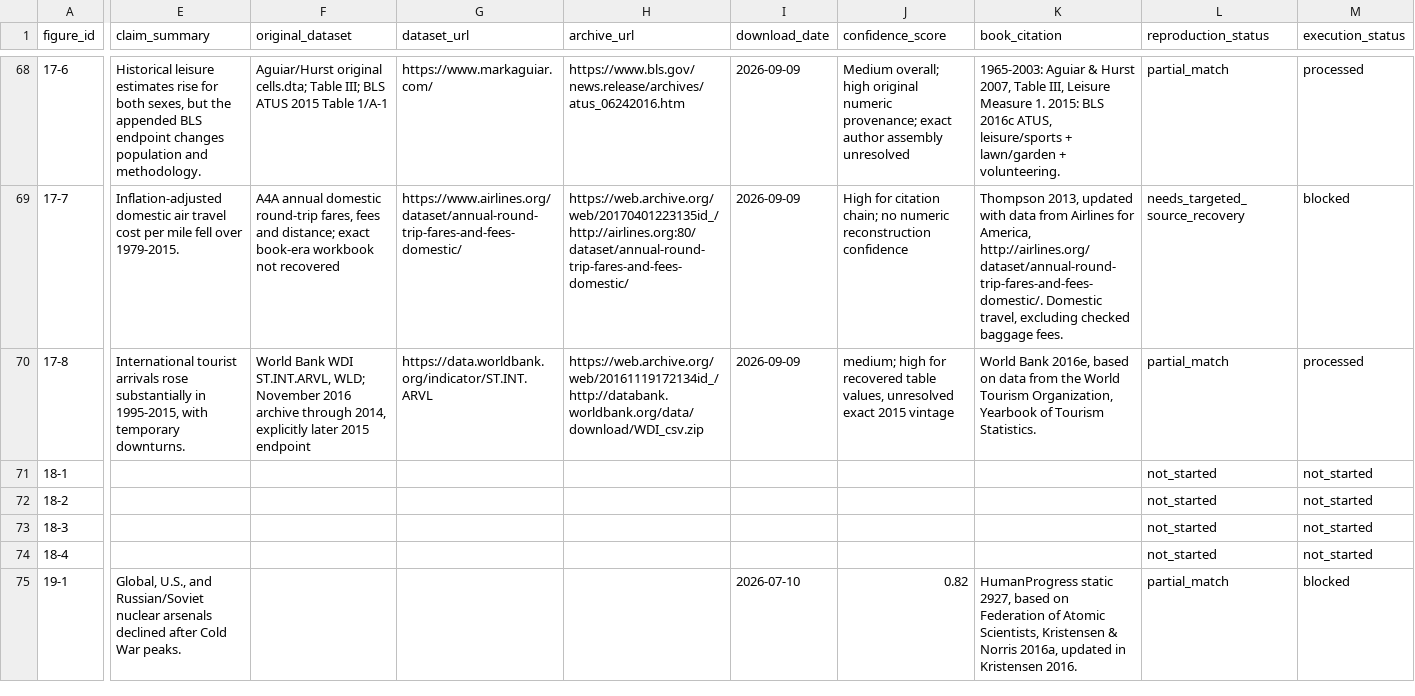
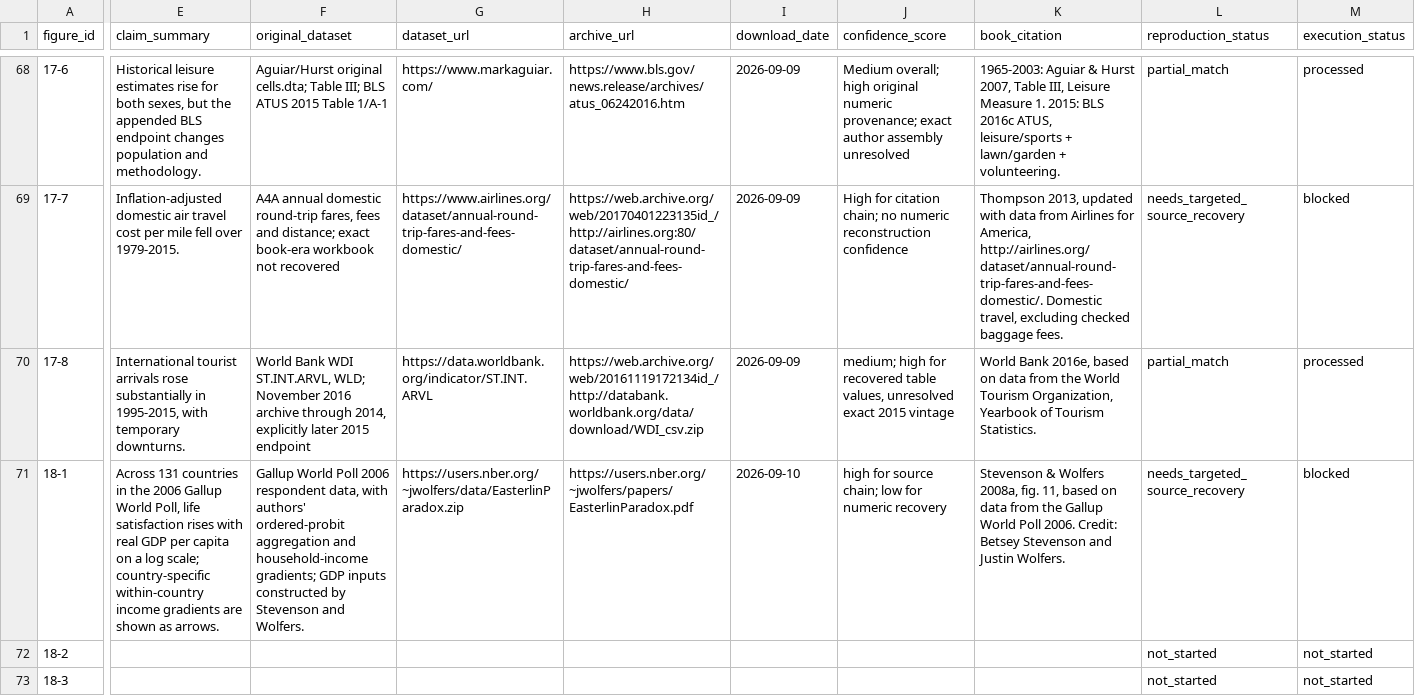
Before and after one commit to J-Chamberlain/pinker_charts, a CSV file: data/metadata/figure_metadata.csv, drawn as a sheet; only a part is shown, gaps mark what is left out; the shorter side is filled out with more unchanged rows; the diff covers the shown part only; the diff names each change by its address in the sheet, - before the commit and + after, or states it on an @@ line.

Commit message:
Document figure 18-1 Gallup source recovery blocker

```diff
--- a/data/metadata/figure_metadata.csv
+++ b/data/metadata/figure_metadata.csv
-E71 (claim_summary): (empty)
+E71 (claim_summary): Across 131 countries in the 2006 Gallup World Poll, life satisfaction rises with real GDP per capita on a log scale; country-specific within-country income gradients are shown as arrows.
-F71 (original_dataset): (empty)
+F71 (original_dataset): Gallup World Poll 2006 respondent data, with authors' ordered-probit aggregation and household-income gradients; GDP inputs constructed by Stevenson and Wolfers.
-G71 (dataset_url): (empty)
+G71 (dataset_url): https://users.nber.org/~jwolfers/data/EasterlinParadox.zip
-H71 (archive_url): (empty)
+H71 (archive_url): https://users.nber.org/~jwolfers/papers/EasterlinParadox.pdf
-I71 (download_date): (empty)
+I71 (download_date): 2026-09-10
-J71 (confidence_score): (empty)
+J71 (confidence_score): high for source chain; low for numeric recovery
-K71 (book_citation): (empty)
+K71 (book_citation): Stevenson & Wolfers 2008a, fig. 11, based on data from the Gallup World Poll 2006. Credit: Betsey Stevenson and Justin Wolfers.
-L71 (reproduction_status): not_started
+L71 (reproduction_status): needs_targeted_source_recovery
-M71 (execution_status): not_started
+M71 (execution_status): blocked
```
Also changed, not shown: 1 edited cell elsewhere in this file, data/figure_registry.csv, 21 other files.
